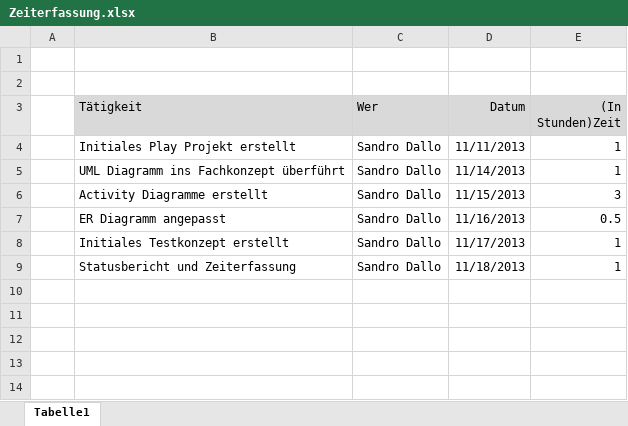
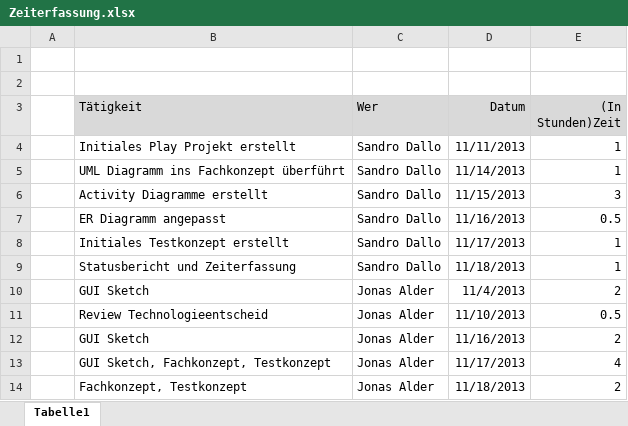
Before and after one commit to nuerscht/LFH, an Excel workbook: doc/02 Organisation/Zeiterfassung.xlsx, sheet Tabelle1, drawn as a sheet; values as stored, in another font and other column widths than the file's, no borders; the diff names each change by its address in the sheet, - before the commit and + after, or states it on an @@ line.

Commit message:
Zeit erfasst

```diff
--- a/doc/02 Organisation/Zeiterfassung.xlsx (sheet Tabelle1)
+++ b/doc/02 Organisation/Zeiterfassung.xlsx (sheet Tabelle1)
+row 10:  | GUI Sketch | Jonas Alder | 11/4/2013 | 2
+row 11:  | Review Technologieentscheid | Jonas Alder | 11/10/2013 | 0.5
+row 12:  | GUI Sketch | Jonas Alder | 11/16/2013 | 2
+row 13:  | GUI Sketch, Fachkonzept, Testkonzept | Jonas Alder | 11/17/2013 | 4
+row 14:  | Fachkonzept, Testkonzept | Jonas Alder | 11/18/2013 | 2
```
